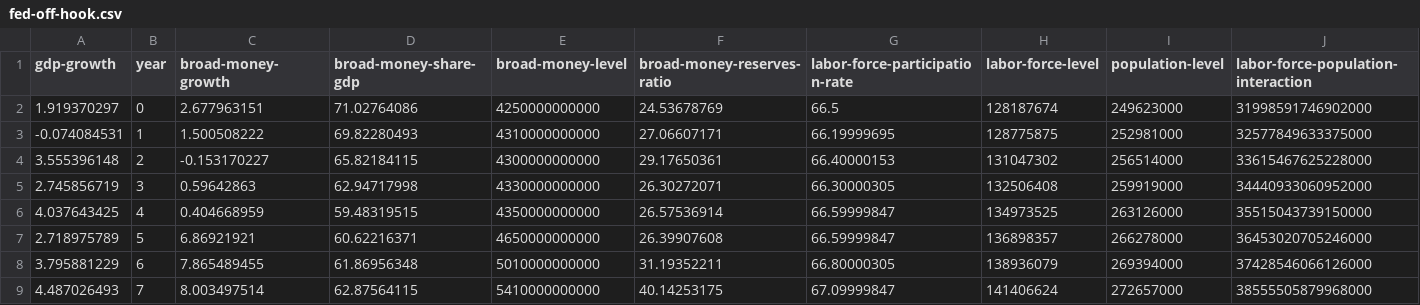
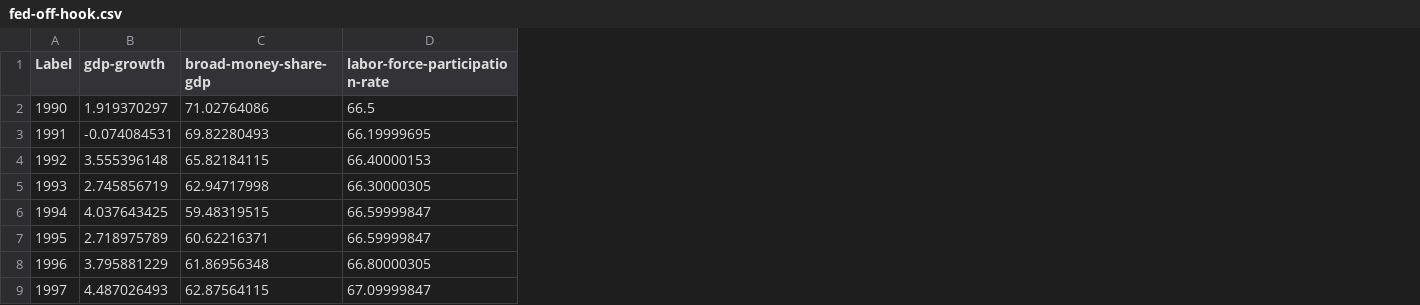
Before and after one commit to Vandivier/data-science-practice, a CSV file: datasplash/fed-off-hook.csv, drawn as a sheet; only a part is shown; removed rows and columns are numbered as before the commit, all else as after; the diff names each change by its address in the sheet, - before the commit and + after, or states it on an @@ line.

Commit message:
modifying data;

```diff
--- a/datasplash/fed-off-hook.csv
+++ b/datasplash/fed-off-hook.csv
+column A (Label), rows 2-9: 1990 | 1991 | 1992 | 1993 | 1994 | 1995 | 1996 | 1997
-column B (year), rows 2-9: 0 | 1 | 2 | 3 | 4 | 5 | 6 | 7
-column C (broad-money-growth), rows 2-9: 2.677963151 | 1.500508222 | -0.153170227 | 0.59642863 | 0.404668959 | 6.86921921 | 7.865489455 | 8.003497514
-column E (broad-money-level), rows 2-9: 4250000000000 | 4310000000000 | 4300000000000 | 4330000000000 | 4350000000000 | 4650000000000 | 5010000000000 | 5410000000000
-column F (broad-money-reserves-ratio), rows 2-9: 24.53678769 | 27.06607171 | 29.17650361 | 26.30272071 | 26.57536914 | 26.39907608 | 31.19352211 | 40.14253175
-column H (labor-force-level), rows 2-9: 128187674 | 128775875 | 131047302 | 132506408 | 134973525 | 136898357 | 138936079 | 141406624
-column I (population-level), rows 2-9: 249623000 | 252981000 | 256514000 | 259919000 | 263126000 | 266278000 | 269394000 | 272657000
-column J, rows 1-9: labor-force-population-interaction | 31998591746902000 | 32577849633375000 | 33615467625228000 | 34440933060952000 | 35515043739150000 | 36453020705246000 | 37428546066126000 | 38555505879968000
```
Also changed, not shown: datasplash/augmented-rabbiting-on.csv, datasplash/fed-off-hook-extended.csv.
